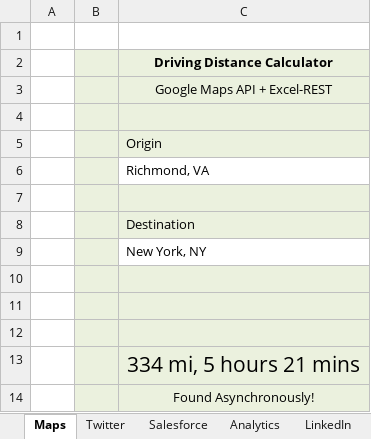
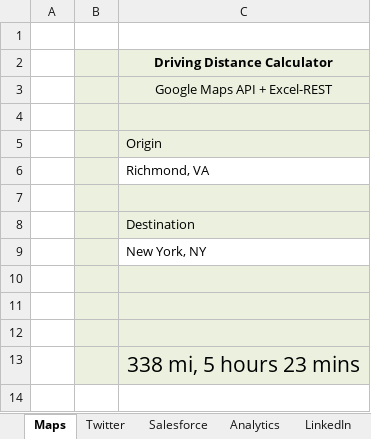
Before and after one commit to VBA-tools/VBA-Web, an Excel workbook: examples/VBA-Web - Example.xlsm, sheet Maps, drawn as a sheet; values as stored, in another font and other column widths than the file's, no borders; charts and pictures not drawn; the diff names each change by its address in the sheet, - before the commit and + after, or states it on an @@ line.

```diff
--- a/examples/VBA-Web - Example.xlsm (sheet Maps)
+++ b/examples/VBA-Web - Example.xlsm (sheet Maps)
-C13: 334 mi, 5 hours 21 mins
+C13: 338 mi, 5 hours 23 mins
-row 14:  |  | Found Asynchronously!
```
Also changed, not shown: sheet Analytics, sheet LinkedIn, sheet Salesforce, sheet Twitter.
